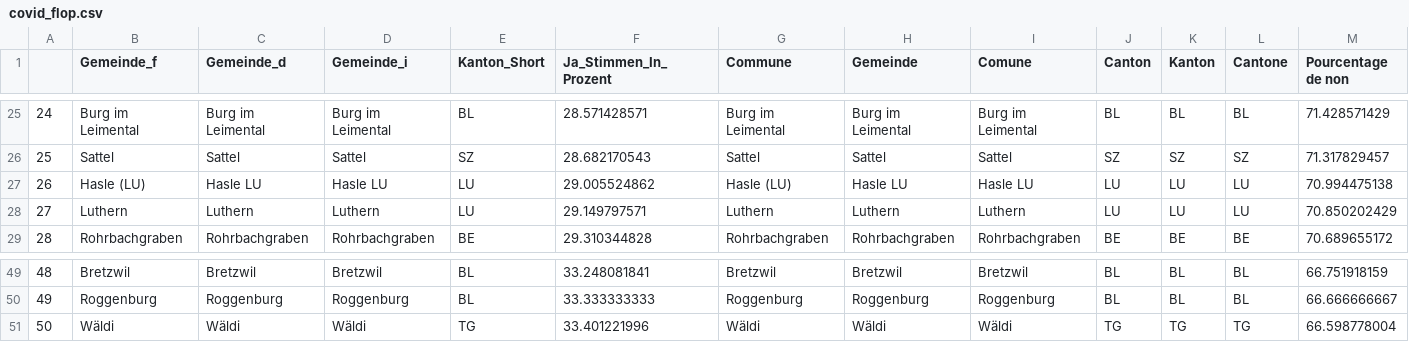
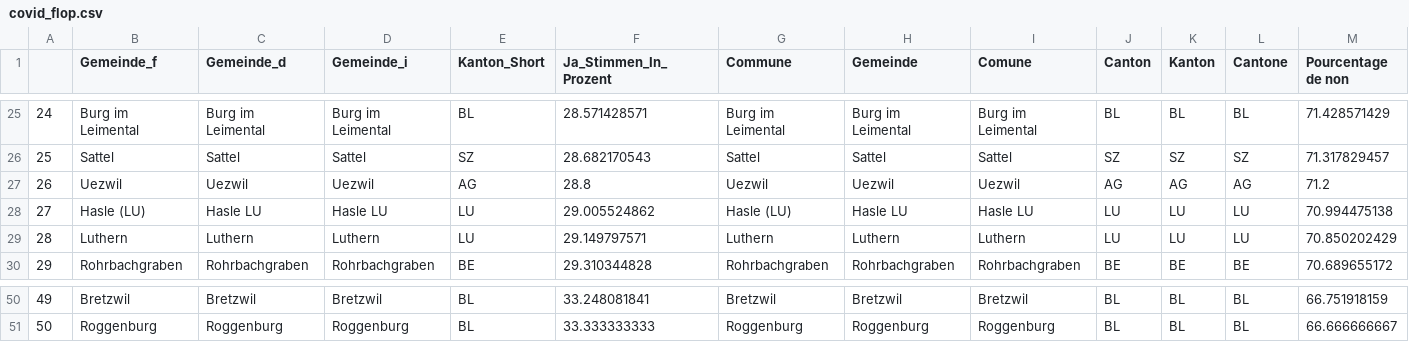
Before and after one commit to awp-finanznachrichten/lena_juni2021, a CSV file: Tableaux/covid_flop.csv, drawn as a sheet; only a part is shown, gaps mark what is left out; removed rows and columns are numbered as before the commit, all else as after; rows hold the shown columns only; the diff names each change by its address in the sheet, - before the commit and + after, or states it on an @@ line.

```diff
--- a/Tableaux/covid_flop.csv
+++ b/Tableaux/covid_flop.csv
+row 27: 26 | Uezwil | Uezwil | Uezwil | AG | 28.8 | Uezwil | Uezwil | Uezwil | AG | AG | AG | 71.2
@@ column A renumbered between rows 28 and 51 @@
-row 51: 50 | Wäldi | Wäldi | Wäldi | TG | 33.401221996 | Wäldi | Wäldi | Wäldi | TG | TG | TG | 66.598778004
```
Also changed, not shown: Tableaux/co2_top.csv, Tableaux/eau_top.csv, 2 other files.
